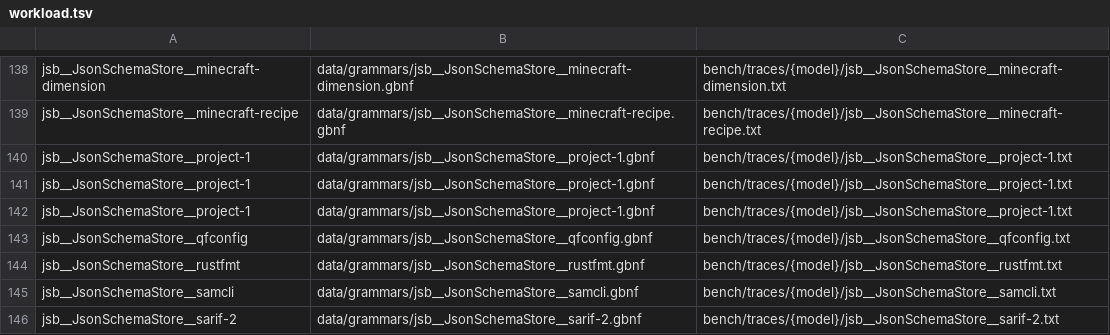
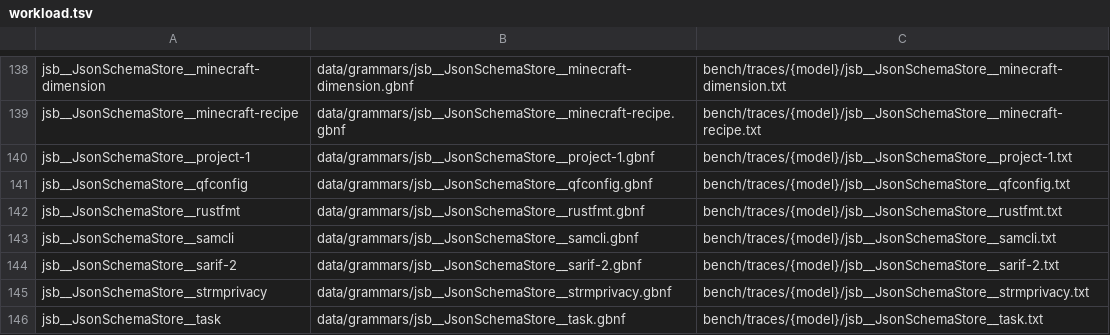
Before and after one commit to stredevirad/grammar-tax, a TSV file: data/workload.tsv, drawn as a sheet; only a part is shown, gaps mark what is left out; the shorter side is filled out with more unchanged rows.

```diff
--- a/data/workload.tsv
+++ b/data/workload.tsv
@@ -140,4 +140,2 @@ jsb__JsonSchemaStore__minecraft-recipe	data/grammars/jsb__JsonSchemaStore__minec
 jsb__JsonSchemaStore__project-1	data/grammars/jsb__JsonSchemaStore__project-1.gbnf	bench/traces/{model}/jsb__JsonSchemaStore__project-1.txt
-jsb__JsonSchemaStore__project-1	data/grammars/jsb__JsonSchemaStore__project-1.gbnf	bench/traces/{model}/jsb__JsonSchemaStore__project-1.txt
-jsb__JsonSchemaStore__project-1	data/grammars/jsb__JsonSchemaStore__project-1.gbnf	bench/traces/{model}/jsb__JsonSchemaStore__project-1.txt
 jsb__JsonSchemaStore__qfconfig	data/grammars/jsb__JsonSchemaStore__qfconfig.gbnf	bench/traces/{model}/jsb__JsonSchemaStore__qfconfig.txt
```
Also changed, not shown: 3 other files.
